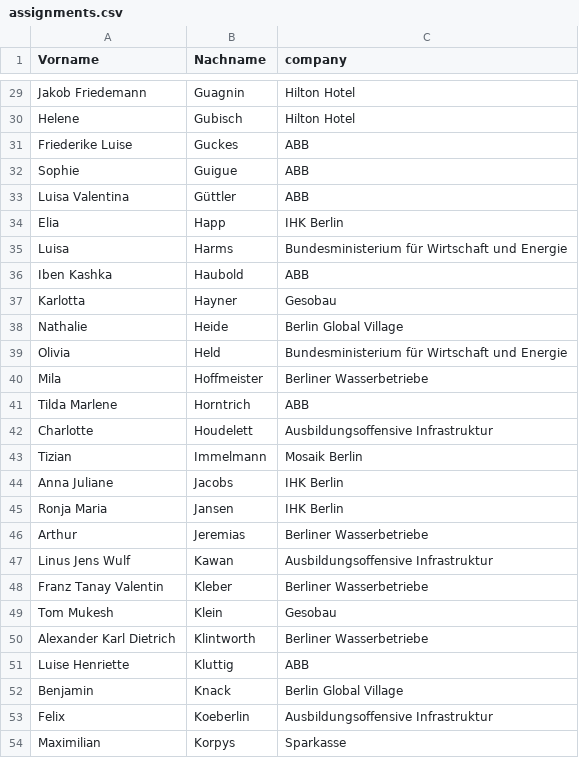
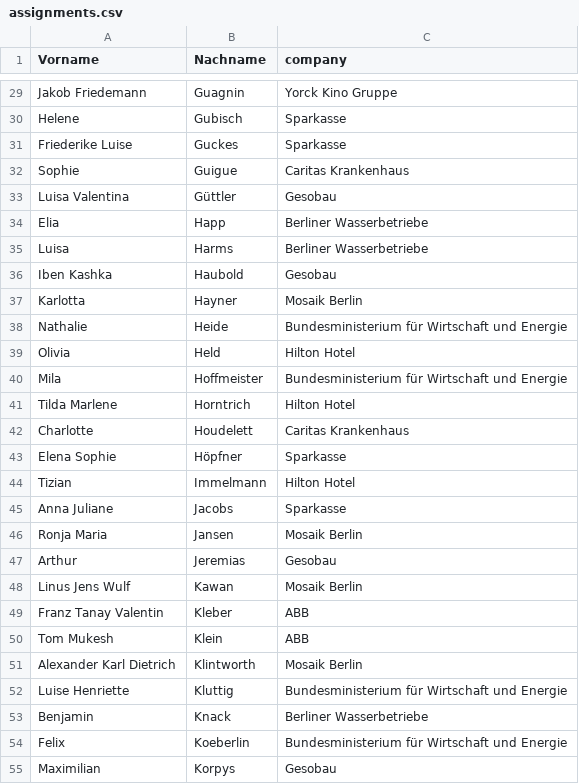
Before and after one commit to nil1mal/sus_verteiler, a CSV file: assignments.csv, drawn as a sheet; only a part is shown, gaps mark what is left out; addresses are those after the commit; the diff covers the shown part only; the diff names each change by its address in the sheet, - before the commit and + after, or states it on an @@ line.

```diff
--- a/assignments.csv
+++ b/assignments.csv
-C29 (company): Hilton Hotel
+C29 (company): Yorck Kino Gruppe
-C30 (company): Hilton Hotel
+C30 (company): Sparkasse
-C31 (company): ABB
+C31 (company): Sparkasse
-C32 (company): ABB
+C32 (company): Caritas Krankenhaus
-C33 (company): ABB
+C33 (company): Gesobau
-C34 (company): IHK Berlin
+C34 (company): Berliner Wasserbetriebe
-C35 (company): Bundesministerium für Wirtschaft und Energie
+C35 (company): Berliner Wasserbetriebe
-C36 (company): ABB
+C36 (company): Gesobau
-C37 (company): Gesobau
+C37 (company): Mosaik Berlin
-C38 (company): Berlin Global Village
+C38 (company): Bundesministerium für Wirtschaft und Energie
-C39 (company): Bundesministerium für Wirtschaft und Energie
+C39 (company): Hilton Hotel
-C40 (company): Berliner Wasserbetriebe
+C40 (company): Bundesministerium für Wirtschaft und Energie
-C41 (company): ABB
+C41 (company): Hilton Hotel
-C42 (company): Ausbildungsoffensive Infrastruktur
+C42 (company): Caritas Krankenhaus
+row 43: Elena Sophie | Höpfner | Sparkasse
-C44 (company): Mosaik Berlin
+C44 (company): Hilton Hotel
-C45 (company): IHK Berlin
+C45 (company): Sparkasse
-C46 (company): IHK Berlin
+C46 (company): Mosaik Berlin
-C47 (company): Berliner Wasserbetriebe
+C47 (company): Gesobau
-C48 (company): Ausbildungsoffensive Infrastruktur
+C48 (company): Mosaik Berlin
-C49 (company): Berliner Wasserbetriebe
+C49 (company): ABB
-C50 (company): Gesobau
+C50 (company): ABB
-C51 (company): Berliner Wasserbetriebe
+C51 (company): Mosaik Berlin
-C52 (company): ABB
+C52 (company): Bundesministerium für Wirtschaft und Energie
-C53 (company): Berlin Global Village
+C53 (company): Berliner Wasserbetriebe
-C54 (company): Ausbildungsoffensive Infrastruktur
+C54 (company): Bundesministerium für Wirtschaft und Energie
-C55 (company): Sparkasse
+C55 (company): Gesobau
```
Also changed, not shown: 1 removed row and 115 edited cells elsewhere in this file, data/company_list.csv, data/students_elections.csv, 8 other files.
